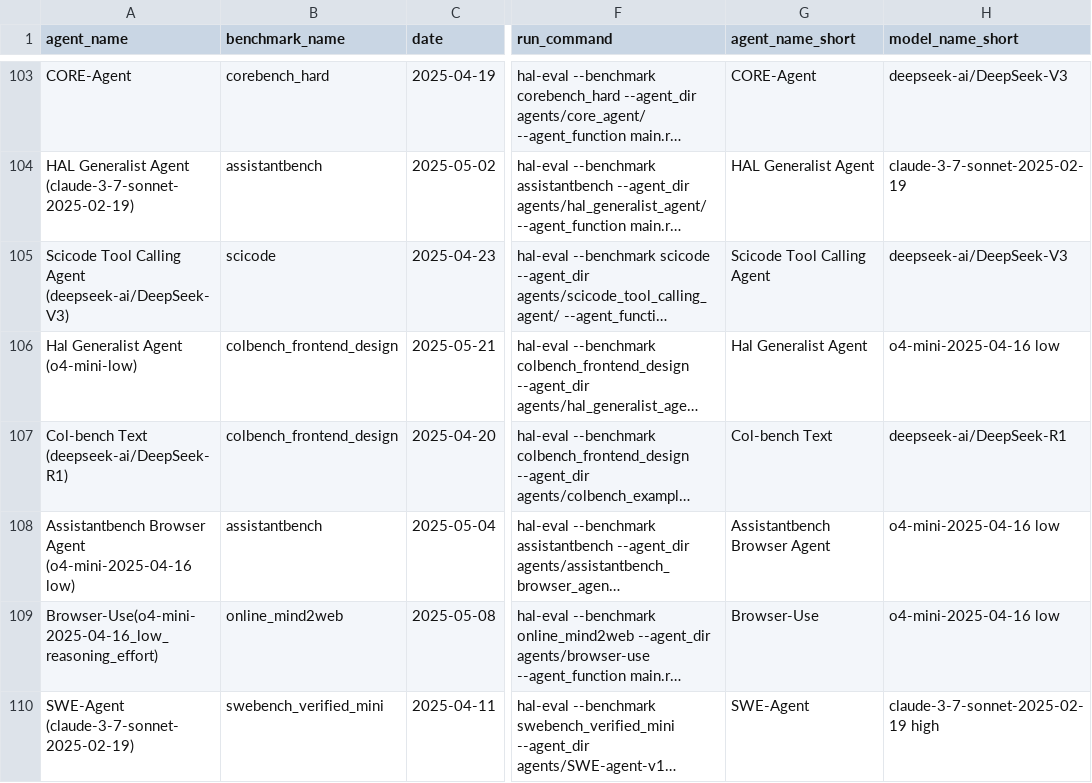
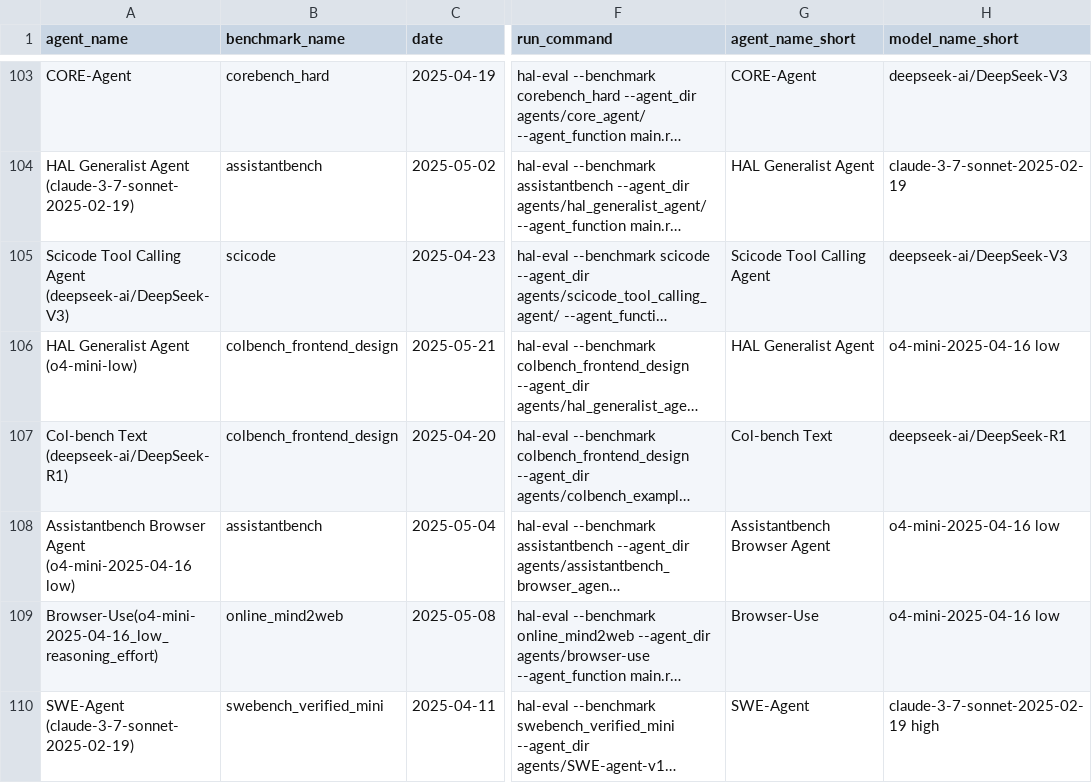
Before and after one commit to vminvsky/hal-analysis, a CSV file: data/cleaned_all_metrics.csv (was cleaned_all_metrics.csv), drawn as a sheet; only a part is shown, gaps mark what is left out; long unchanged cells end in …; the diff names each change by its address in the sheet, - before the commit and + after, or states it on an @@ line.

```diff
--- a/cleaned_all_metrics.csv
+++ b/data/cleaned_all_metrics.csv
-A106 (agent_name): Hal Generalist Agent (o4-mini-low)
+A106 (agent_name): HAL Generalist Agent (o4-mini-low)
-G106 (agent_name_short): Hal Generalist Agent
+G106 (agent_name_short): HAL Generalist Agent
```
Also changed, not shown: data/agent_run_status.csv, data/benchmark_win_rates.csv, 32 other files.
